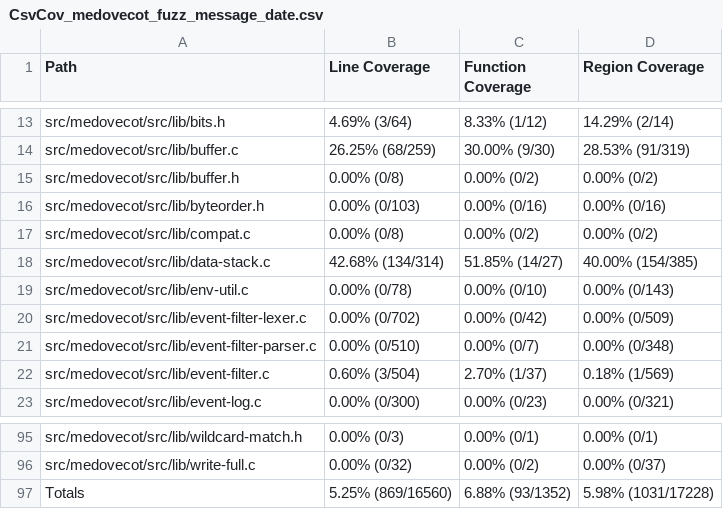
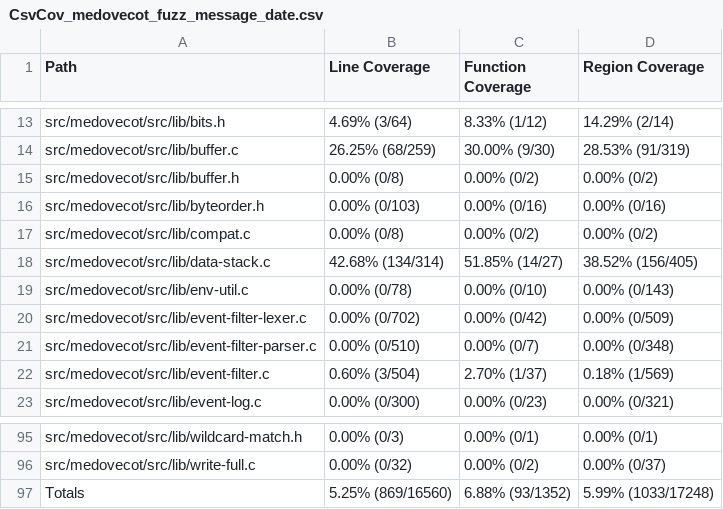
Before and after one commit to workerTmp/liossa_5, a CSV file: myWeb/CsvCov_medovecot_fuzz_message_date.csv, drawn as a sheet; only a part is shown, gaps mark what is left out.

```diff
--- a/myWeb/CsvCov_medovecot_fuzz_message_date.csv
+++ b/myWeb/CsvCov_medovecot_fuzz_message_date.csv
@@ -17,3 +17,3 @@ src/medovecot/src/lib/byteorder.h,0.00% (0/103),0.00% (0/16),0.00% (0/16)
 src/medovecot/src/lib/compat.c,0.00% (0/8),0.00% (0/2),0.00% (0/2)
-src/medovecot/src/lib/data-stack.c,42.68% (134/314),51.85% (14/27),40.00% (154/385)
+src/medovecot/src/lib/data-stack.c,42.68% (134/314),51.85% (14/27),38.52% (156/405)
 src/medovecot/src/lib/env-util.c,0.00% (0/78),0.00% (0/10),0.00% (0/143)
@@ -96,2 +96,2 @@ src/medovecot/src/lib/wildcard-match.h,0.00% (0/3),0.00% (0/1),0.00% (0/1)
 src/medovecot/src/lib/write-full.c,0.00% (0/32),0.00% (0/2),0.00% (0/37)
-Totals,5.25% (869/16560),6.88% (93/1352),5.98% (1031/17228)
+Totals,5.25% (869/16560),6.88% (93/1352),5.99% (1033/17248)
```
Also changed, not shown: 2 other files.
